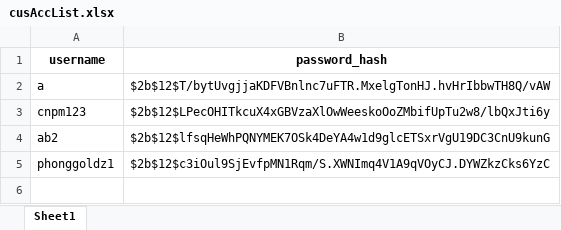
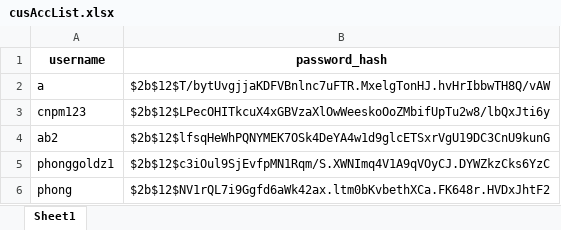
Before and after one commit to VuVanPhong123/foody, an Excel workbook: microservices/auth_service_cus/data/cusAccList.xlsx, sheet Sheet1, drawn as a sheet; values as stored, in another font and other column widths than the file's, no borders; the diff names each change by its address in the sheet, - before the commit and + after, or states it on an @@ line.

```diff
--- a/microservices/auth_service_cus/data/cusAccList.xlsx (sheet Sheet1)
+++ b/microservices/auth_service_cus/data/cusAccList.xlsx (sheet Sheet1)
+row 6: phong | $2b$12$NV1rQL7i9Ggfd6aWk42ax.ltm0bKvbethXCa.FK648r.HVDxJhtF2
```
Also changed, not shown: microservices/cart_service/data/cart.xlsx, microservices/ingredient_service/data/ingredients.xlsx, 20 other files.
